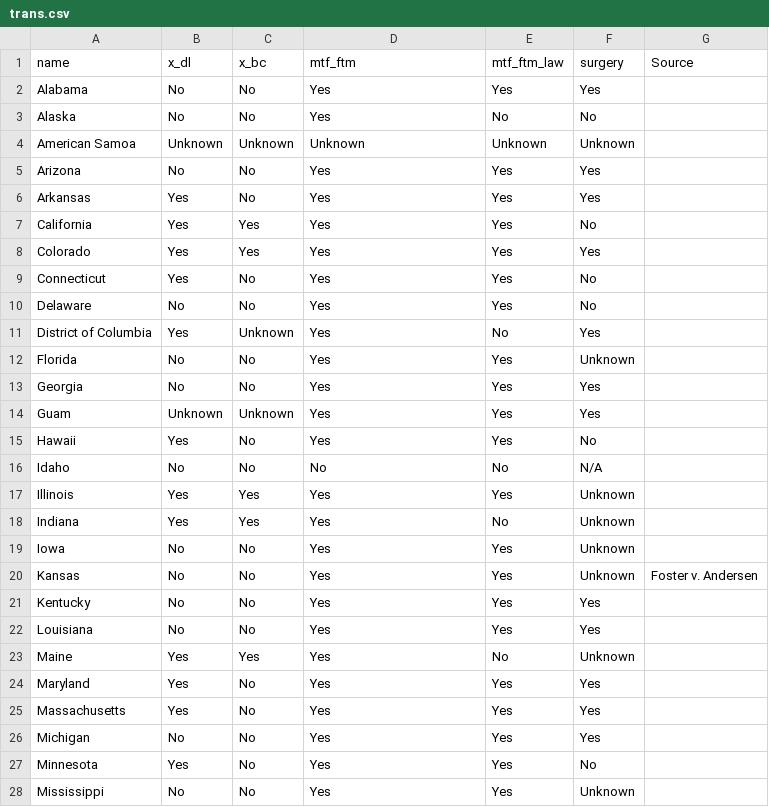
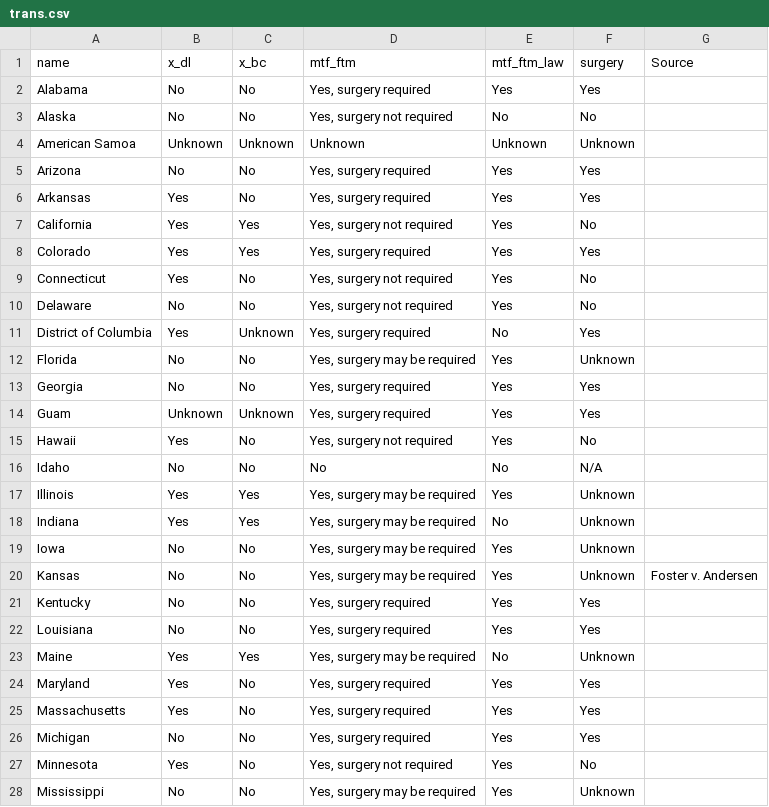
Before and after one commit to gendermarker/gendermarker.github.io, a CSV file: public/data/trans.csv, drawn as a sheet; only a part is shown; the diff covers the shown part only.

```diff
--- a/public/data/trans.csv
+++ b/public/data/trans.csv
@@ -1,28 +1,28 @@
 name,x_dl,x_bc,mtf_ftm,mtf_ftm_law,surgery,Source
-Alabama,No,No,Yes,Yes,Yes,
-Alaska,No,No,Yes,No,No,
+Alabama,No,No,"Yes, surgery required",Yes,Yes,
+Alaska,No,No,"Yes, surgery not required",No,No,
 "American Samoa",Unknown,Unknown,Unknown,Unknown,Unknown,
-Arizona,No,No,Yes,Yes,Yes,
-Arkansas,Yes,No,Yes,Yes,Yes,
-California,Yes,Yes,Yes,Yes,No,
-Colorado,Yes,Yes,Yes,Yes,Yes,
-Connecticut,Yes,No,Yes,Yes,No,
-Delaware,No,No,Yes,Yes,No,
-"District of Columbia",Yes,Unknown,Yes,No,Yes,
-Florida,No,No,Yes,Yes,Unknown,
-Georgia,No,No,Yes,Yes,Yes,
-Guam,Unknown,Unknown,Yes,Yes,Yes,
-Hawaii,Yes,No,Yes,Yes,No,
+Arizona,No,No,"Yes, surgery required",Yes,Yes,
+Arkansas,Yes,No,"Yes, surgery required",Yes,Yes,
+California,Yes,Yes,"Yes, surgery not required",Yes,No,
+Colorado,Yes,Yes,"Yes, surgery required",Yes,Yes,
+Connecticut,Yes,No,"Yes, surgery not required",Yes,No,
+Delaware,No,No,"Yes, surgery not required",Yes,No,
+"District of Columbia",Yes,Unknown,"Yes, surgery required",No,Yes,
+Florida,No,No,"Yes, surgery may be required",Yes,Unknown,
+Georgia,No,No,"Yes, surgery required",Yes,Yes,
+Guam,Unknown,Unknown,"Yes, surgery required",Yes,Yes,
+Hawaii,Yes,No,"Yes, surgery not required",Yes,No,
 Idaho,No,No,No,No,N/A,
-Illinois,Yes,Yes,Yes,Yes,Unknown,
-Indiana,Yes,Yes,Yes,No,Unknown,
-Iowa,No,No,Yes,Yes,Unknown,
-Kansas,No,No,Yes,Yes,Unknown,"Foster v. Andersen"
-Kentucky,No,No,Yes,Yes,Yes,
-Louisiana,No,No,Yes,Yes,Yes,
-Maine,Yes,Yes,Yes,No,Unknown,
-Maryland,Yes,No,Yes,Yes,Yes,
-Massachusetts,Yes,No,Yes,Yes,Yes,
-Michigan,No,No,Yes,Yes,Yes,
-Minnesota,Yes,No,Yes,Yes,No,
-Mississippi,No,No,Yes,Yes,Unknown,
+Illinois,Yes,Yes,"Yes, surgery may be required",Yes,Unknown,
+Indiana,Yes,Yes,"Yes, surgery may be required",No,Unknown,
+Iowa,No,No,"Yes, surgery may be required",Yes,Unknown,
+Kansas,No,No,"Yes, surgery may be required",Yes,Unknown,"Foster v. Andersen"
+Kentucky,No,No,"Yes, surgery required",Yes,Yes,
+Louisiana,No,No,"Yes, surgery required",Yes,Yes,
+Maine,Yes,Yes,"Yes, surgery may be required",No,Unknown,
+Maryland,Yes,No,"Yes, surgery required",Yes,Yes,
+Massachusetts,Yes,No,"Yes, surgery required",Yes,Yes,
+Michigan,No,No,"Yes, surgery required",Yes,Yes,
+Minnesota,Yes,No,"Yes, surgery not required",Yes,No,
+Mississippi,No,No,"Yes, surgery may be required",Yes,Unknown,
```
Also changed, not shown: 25 edited cells elsewhere in this file, 7 other files.
